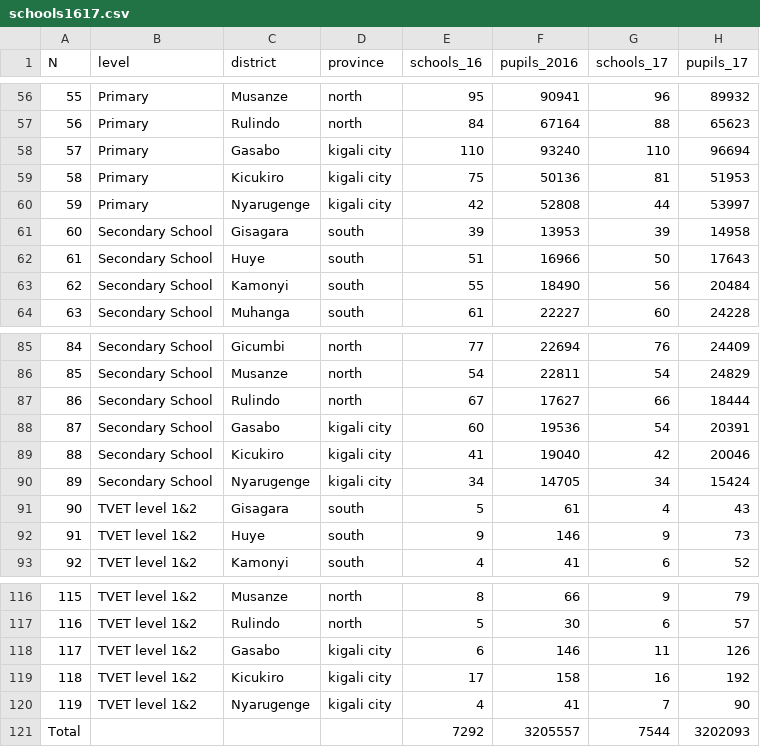
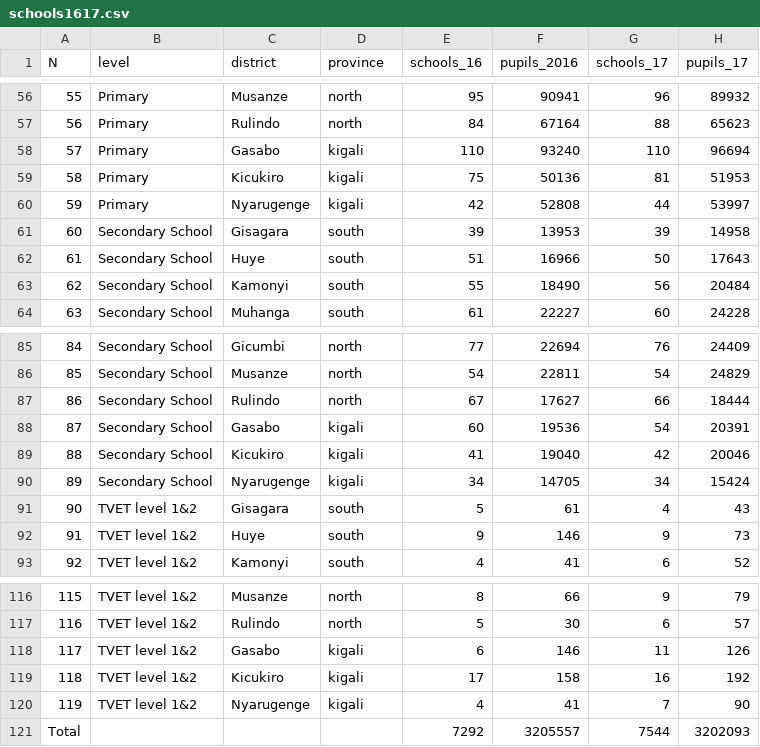
Before and after one commit to gwizamaryse/RW_schools_analytics, a CSV file: schools1617.csv, drawn as a sheet; only a part is shown, gaps mark what is left out.

Commit message:
Kigali city added to plot

```diff
--- a/schools1617.csv
+++ b/schools1617.csv
@@ -57,5 +57,5 @@ N,level,district,province,schools_16,pupils_2016,schools_17,pupils_17
 56,Primary,Rulindo,north,84,67164,88,65623
-57,Primary,Gasabo,kigali city,110,93240,110,96694
-58,Primary,Kicukiro,kigali city,75,50136,81,51953
-59,Primary,Nyarugenge,kigali city,42,52808,44,53997
+57,Primary,Gasabo,kigali,110,93240,110,96694
+58,Primary,Kicukiro,kigali,75,50136,81,51953
+59,Primary,Nyarugenge,kigali,42,52808,44,53997
 60,Secondary School,Gisagara,south,39,13953,39,14958
@@ -87,5 +87,5 @@ N,level,district,province,schools_16,pupils_2016,schools_17,pupils_17
 86,Secondary School,Rulindo,north,67,17627,66,18444
-87,Secondary School,Gasabo,kigali city,60,19536,54,20391
-88,Secondary School,Kicukiro,kigali city,41,19040,42,20046
-89,Secondary School,Nyarugenge,kigali city,34,14705,34,15424
+87,Secondary School,Gasabo,kigali,60,19536,54,20391
+88,Secondary School,Kicukiro,kigali,41,19040,42,20046
+89,Secondary School,Nyarugenge,kigali,34,14705,34,15424
 90,TVET level 1&2,Gisagara,south,5,61,4,43
@@ -117,5 +117,5 @@ N,level,district,province,schools_16,pupils_2016,schools_17,pupils_17
 116,TVET level 1&2,Rulindo,north,5,30,6,57
-117,TVET level 1&2,Gasabo,kigali city,6,146,11,126
-118,TVET level 1&2,Kicukiro,kigali city,17,158,16,192
-119,TVET level 1&2,Nyarugenge,kigali city,4,41,7,90
+117,TVET level 1&2,Gasabo,kigali,6,146,11,126
+118,TVET level 1&2,Kicukiro,kigali,17,158,16,192
+119,TVET level 1&2,Nyarugenge,kigali,4,41,7,90
 Total,,,,7292,3205557,7544,3202093
```
Also changed, not shown: 3 other files.
